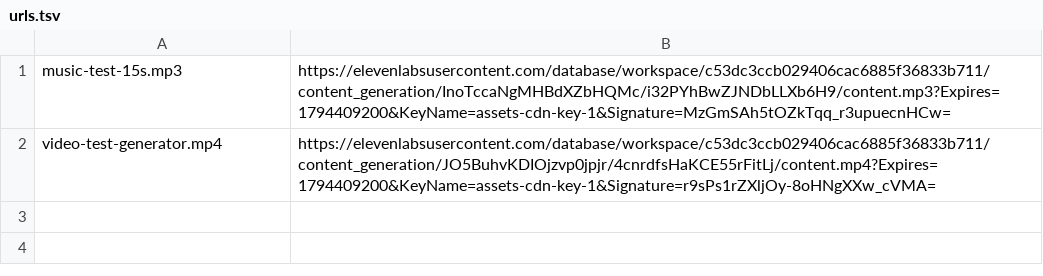
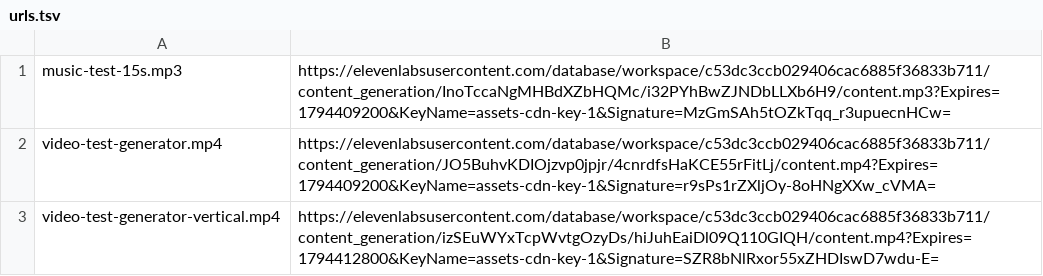
Before and after one commit to AIE-Solutions/yardswaps-media, a TSV file: narration/grant-tests/urls.tsv, drawn as a sheet.

```diff
--- a/narration/grant-tests/urls.tsv
+++ b/narration/grant-tests/urls.tsv
@@ -2 +2,2 @@ music-test-15s.mp3	https://elevenlabsusercontent.com/database/workspace/c53dc3cc
 video-test-generator.mp4	https://elevenlabsusercontent.com/database/workspace/c53dc3ccb029406cac6885f36833b711/content_generation/JO5BuhvKDIOjzvp0jpjr/4cnrdfsHaKCE55rFitLj/content.mp4?Expires=1794409200&KeyName=assets-cdn-key-1&Signature=r9sPs1rZXljOy-8oHNgXXw_cVMA=
+video-test-generator-vertical.mp4	https://elevenlabsusercontent.com/database/workspace/c53dc3ccb029406cac6885f36833b711/content_generation/izSEuWYxTcpWvtgOzyDs/hiJuhEaiDl09Q110GIQH/content.mp4?Expires=1794412800&KeyName=assets-cdn-key-1&Signature=SZR8bNlRxor55xZHDIswD7wdu-E=
```
